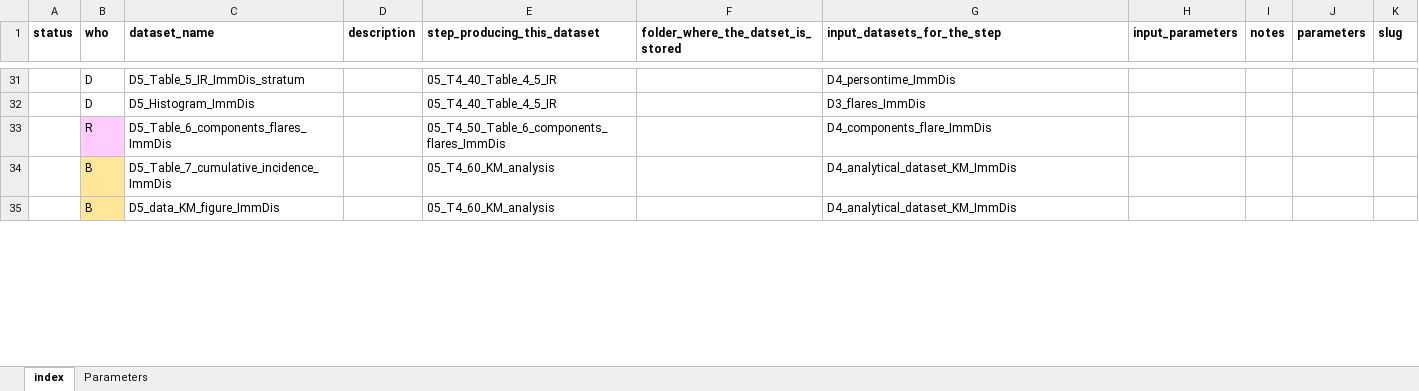
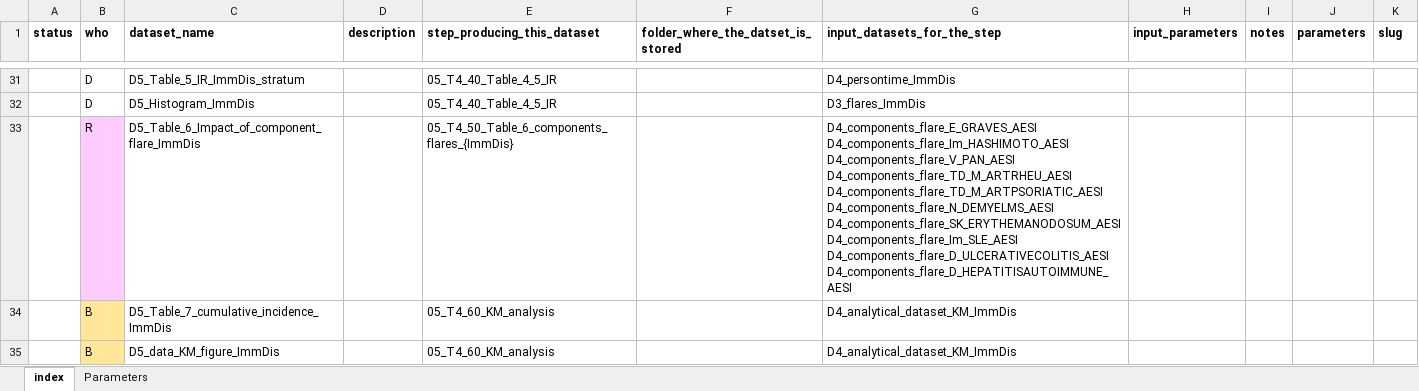
Before and after one commit to VAC4EU/ROC18_Objective_2, an Excel workbook: i_codebooks/00_index.xlsx, sheet index, drawn as a sheet; only a part is shown, gaps mark what is left out; values as stored, in another font and other column widths than the file's, no borders; conditional formats not drawn; the diff covers the shown part only; the diff names each change by its address in the sheet, - before the commit and + after, or states it on an @@ line.

Commit message:
minor modifications to index

```diff
--- a/i_codebooks/00_index.xlsx (sheet index)
+++ b/i_codebooks/00_index.xlsx (sheet index)
-C33 (dataset_name): D5_Table_6_components_flares_ImmDis
+C33 (dataset_name): D5_Table_6_Impact_of_component_flare_ImmDis
-E33 (step_producing_this_dataset): 05_T4_50_Table_6_components_flares_ImmDis
+E33 (step_producing_this_dataset): 05_T4_50_Table_6_components_flares_{ImmDis}
-G33 (input_datasets_for_the_step): D4_components_flare_ImmDis
+G33 (input_datasets_for_the_step): D4_components_flare_E_GRAVES_AESI D4_components_flare_Im_HASHIMOTO_AESI D4_components_flare_V_PAN_AESI D4_components_flare_TD_M_ARTRHEU_AESI D4_components_flare_TD_M_ARTPSORIATIC_AESI D4_components_flare_N_DEMYELMS_AESI D4_components_flare_SK_ERYTHEMANODOSUM_AESI D4_components_flare_Im_SLE_AESI D4_components_flare_D_ULCERATIVECOLITIS_AESI D4_components_flare_D_HEPATITISAUTOIMMUNE_AESI
```
Also changed, not shown: 2 edited cells elsewhere in this sheet, i_codebooks/D3_components_flare_TD_E_GRAVES_AESI.xlsx, i_codebooks/D3_flares_ImmDis.xlsx, 4 other files.
